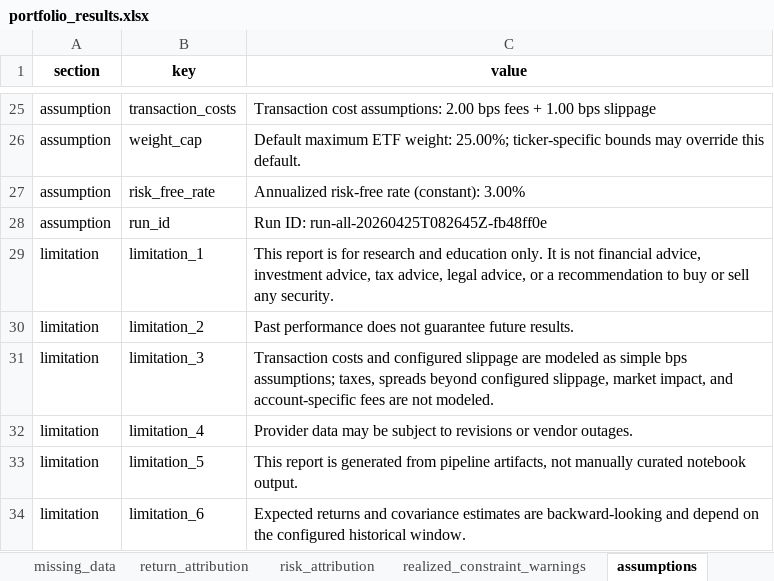
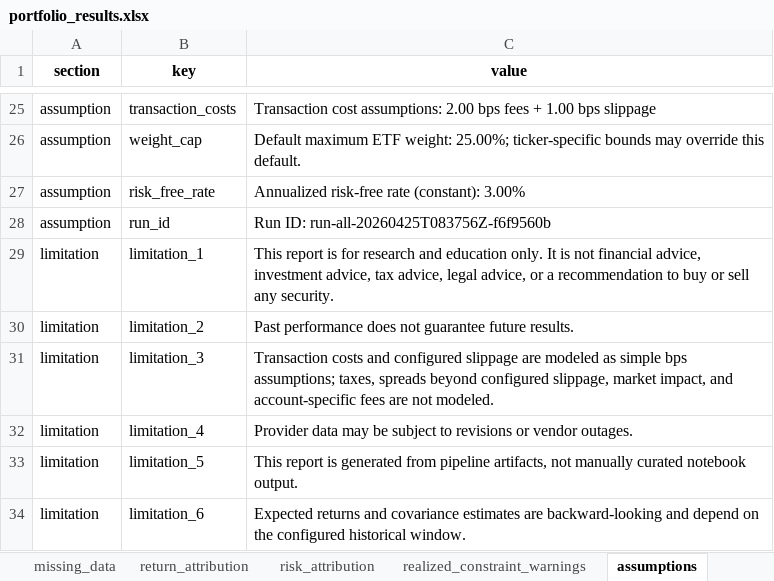
Before and after one commit to ignacio-ireta/etf-portfolio-research, an Excel workbook: reports/excel/portfolio_results.xlsx, sheet assumptions, drawn as a sheet; only a part is shown, gaps mark what is left out; values as stored, in another font and other column widths than the file's, no borders; the diff names each change by its address in the sheet, - before the commit and + after, or states it on an @@ line.

```diff
--- a/reports/excel/portfolio_results.xlsx (sheet assumptions)
+++ b/reports/excel/portfolio_results.xlsx (sheet assumptions)
-C28 (value): Run ID: run-all-20260425T082645Z-fb48ff0e
+C28 (value): Run ID: run-all-20260425T083756Z-f6f9560b
```
Also changed, not shown: sheet weights_history, sheet rebalance_summary, sheet optimizer_target_history, sheet covariance, sheet metrics, sheet return_attribution, 10 more sheets, reports/excel/optimized_portfolios.xlsx, 26 other files.
